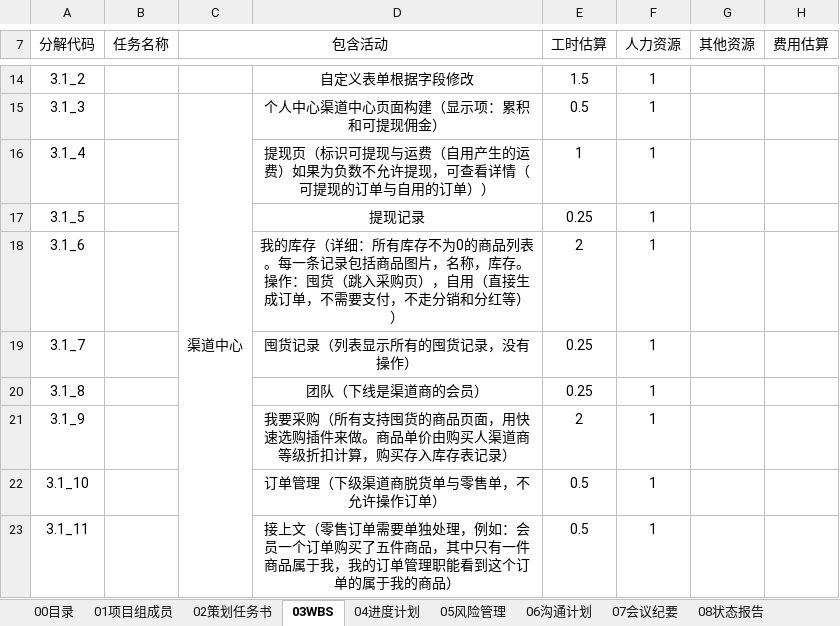
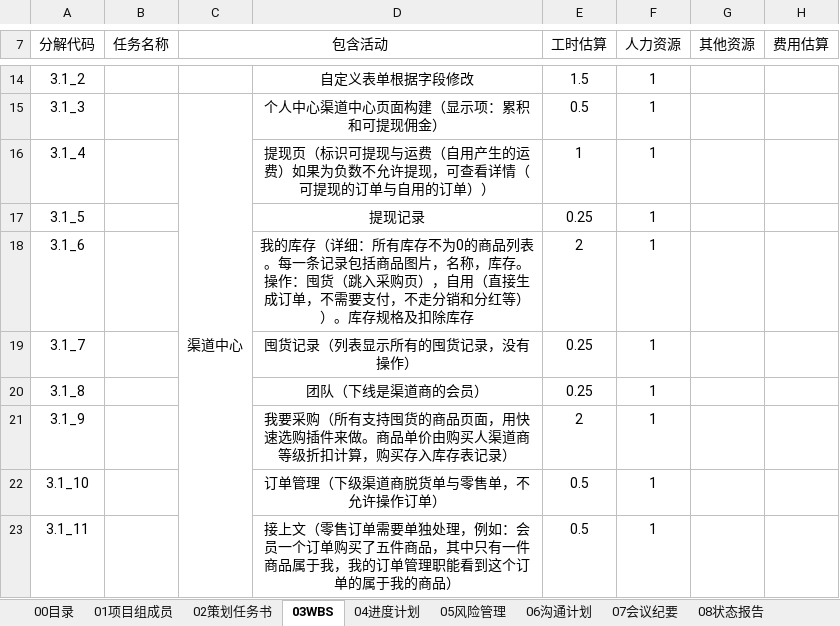
Before and after one commit to rainyang/yunzshop, an Excel workbook: doc/插件/渠道商/01管理/项目管理模板——芸众商城渠道商插件.xlsx, sheet 03WBS, drawn as a sheet; only a part is shown, gaps mark what is left out; values as stored, in another font and other column widths than the file's, no borders; the diff names each change by its address in the sheet, - before the commit and + after, or states it on an @@ line.

```diff
--- a/doc/插件/渠道商/01管理/项目管理模板——芸众商城渠道商插件.xlsx (sheet 03WBS)
+++ b/doc/插件/渠道商/01管理/项目管理模板——芸众商城渠道商插件.xlsx (sheet 03WBS)
-D18: …红等））
+D18: …红等））。库存规格及扣除库存
```
Also changed, not shown: sheet 04进度计划.
